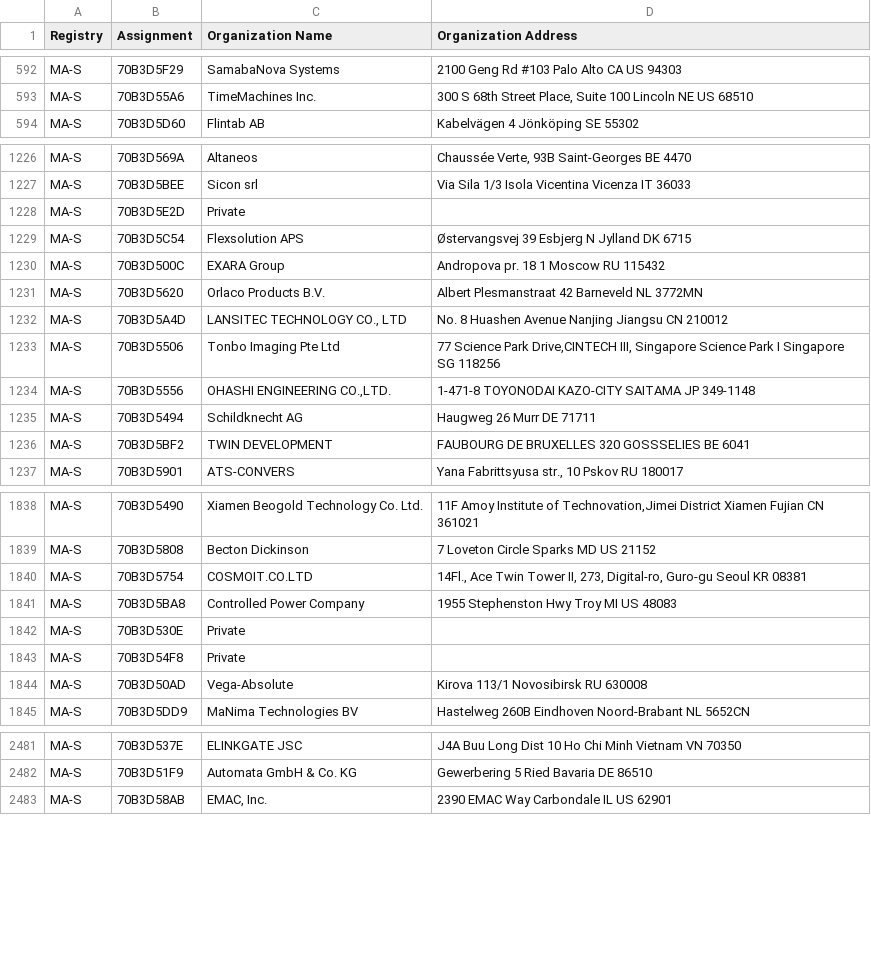
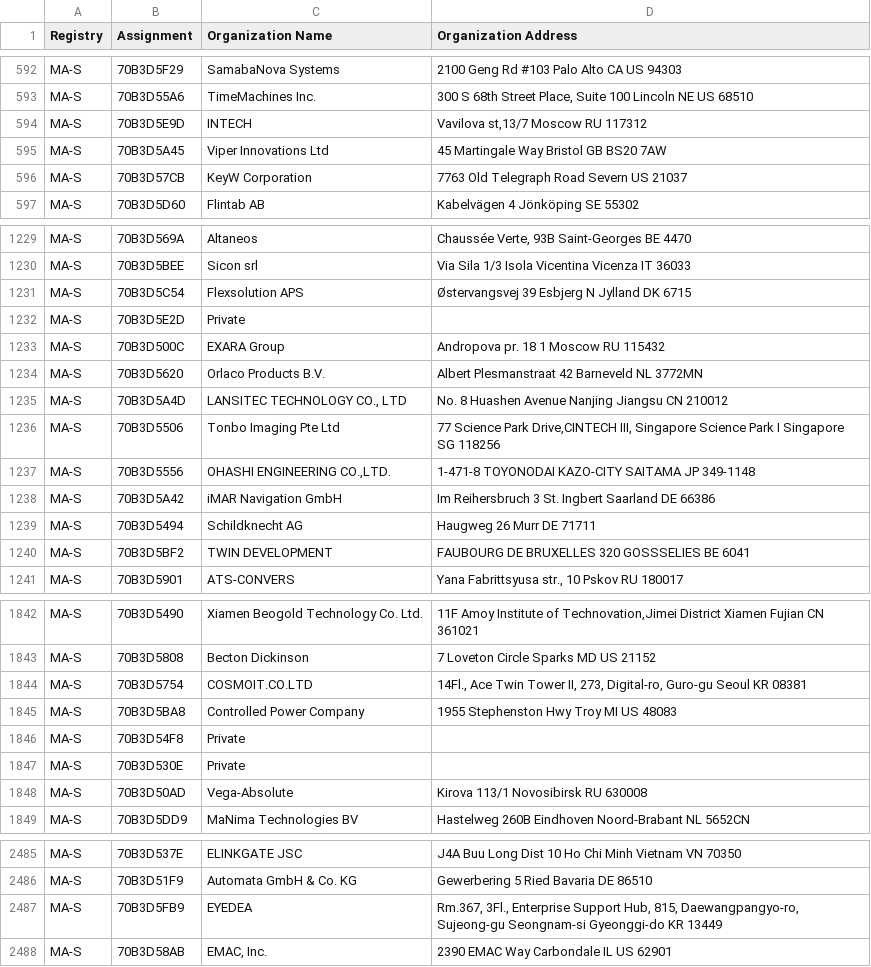
Before and after one commit to hdm/mac-ages, a CSV file: data/ieee/oui36.csv, drawn as a sheet; only a part is shown, gaps mark what is left out.

```diff
--- a/data/ieee/oui36.csv
+++ b/data/ieee/oui36.csv
@@ -593,2 +593,5 @@ MA-S,70B3D5F29,SamabaNova Systems,2100 Geng Rd #103 Palo Alto CA US 94303
 MA-S,70B3D55A6,TimeMachines Inc.,"300 S 68th Street Place, Suite 100 Lincoln NE US 68510 "
+MA-S,70B3D5E9D,INTECH,"Vavilova st,13/7 Moscow  RU 117312 "
+MA-S,70B3D5A45,Viper Innovations Ltd,45 Martingale Way Bristol  GB BS20 7AW
+MA-S,70B3D57CB,KeyW Corporation,7763 Old Telegraph Road Severn  US 21037
 MA-S,70B3D5D60,Flintab AB,Kabelvägen 4 Jönköping  SE 55302
@@ -1227,4 +1230,4 @@ MA-S,70B3D569A,Altaneos,"Chaussée Verte, 93B Saint-Georges  BE 4470 "
 MA-S,70B3D5BEE,Sicon srl,Via Sila 1/3 Isola Vicentina Vicenza IT 36033
-MA-S,70B3D5E2D,Private,
 MA-S,70B3D5C54,Flexsolution APS,Østervangsvej 39 Esbjerg N Jylland DK 6715
+MA-S,70B3D5E2D,Private,
 MA-S,70B3D500C,EXARA Group,Andropova pr. 18 1 Moscow  RU 115432
@@ -1234,2 +1237,3 @@ MA-S,70B3D5506,Tonbo Imaging Pte Ltd," 77 Science Park Drive,CINTECH III, Singap
 MA-S,70B3D5556,"OHASHI ENGINEERING CO.,LTD.",1-471-8 TOYONODAI KAZO-CITY SAITAMA JP 349-1148
+MA-S,70B3D5A42,iMAR Navigation GmbH,Im Reihersbruch 3 St. Ingbert Saarland DE 66386
 MA-S,70B3D5494,Schildknecht AG,Haugweg 26 Murr  DE 71711
@@ -1841,4 +1845,4 @@ MA-S,70B3D5754,COSMOIT.CO.LTD,"14Fl., Ace Twin Tower II, 273, Digital-ro, Guro-g
 MA-S,70B3D5BA8,Controlled Power Company,1955 Stephenston Hwy Troy MI US 48083
-MA-S,70B3D530E,Private,
 MA-S,70B3D54F8,Private,
+MA-S,70B3D530E,Private,
 MA-S,70B3D50AD,Vega-Absolute,Kirova 113/1 Novosibirsk  RU 630008
@@ -2482,2 +2486,3 @@ MA-S,70B3D537E,ELINKGATE JSC,J4A Buu Long Dist 10 Ho Chi Minh Vietnam VN 70350
 MA-S,70B3D51F9,Automata GmbH & Co. KG,Gewerbering 5 Ried Bavaria DE 86510
+MA-S,70B3D5FB9,EYEDEA,"Rm.367, 3Fl., Enterprise Support Hub, 815, Daewangpangyo-ro, Sujeong-gu  Seongnam-si Gyeonggi-do KR 13449 "
 MA-S,70B3D58AB,"EMAC, Inc.",2390 EMAC Way Carbondale IL US 62901
```
Also changed, not shown: data/ieee/mam.csv, 2 other files.
